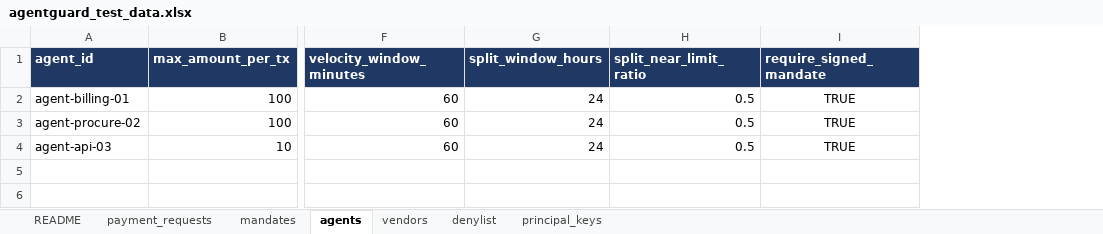
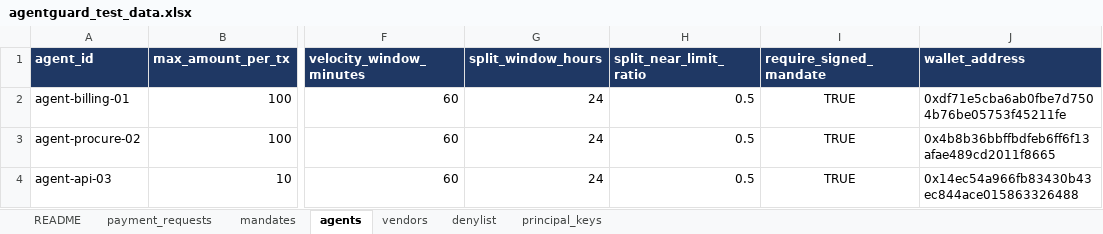
Before and after one commit to orli1997/agentguard, an Excel workbook: data/agentguard_test_data.xlsx, sheet agents, drawn as a sheet; only a part is shown, gaps mark what is left out; values as stored, in another font and other column widths than the file's, no borders; the diff names each change by its address in the sheet, - before the commit and + after, or states it on an @@ line.

```diff
--- a/data/agentguard_test_data.xlsx (sheet agents)
+++ b/data/agentguard_test_data.xlsx (sheet agents)
+column J (wallet_address), rows 2-4: 0xdf71e5cba6ab0fbe7d7504b76be05753f45211fe | 0x4b8b36bbffbdfeb6ff6f13afae489cd2011f8665 | 0x14ec54a966fb83430b43ec844ace015863326488
```
Also changed, not shown: reports/agentguard_results.xlsx, 28 other files.
